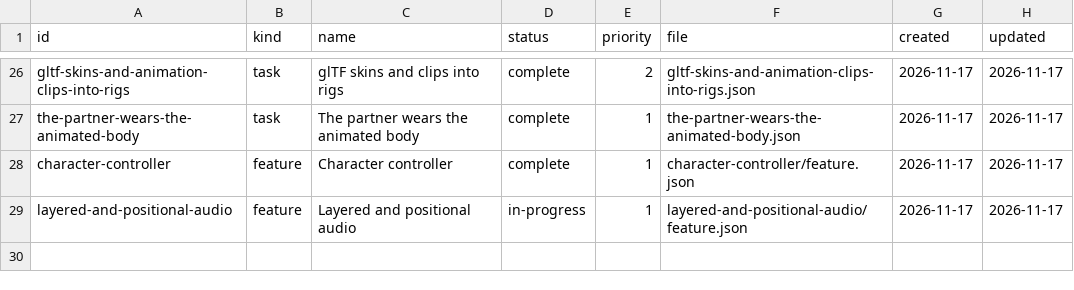
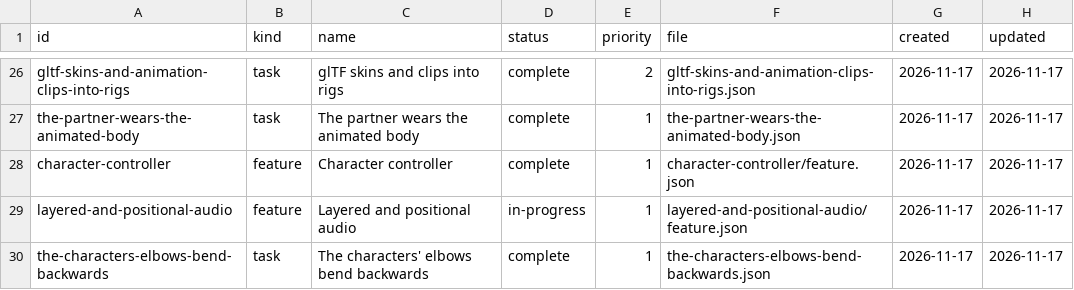
Before and after one commit to DeanWilsonDev/lantern, a CSV file: docs/kanban/engine-follow-ups/_index.csv, drawn as a sheet; only a part is shown, gaps mark what is left out.

```diff
--- a/docs/kanban/engine-follow-ups/_index.csv
+++ b/docs/kanban/engine-follow-ups/_index.csv
@@ -29 +29,2 @@ character-controller,feature,Character controller,complete,1,character-controlle
 layered-and-positional-audio,feature,Layered and positional audio,in-progress,1,layered-and-positional-audio/feature.json,2026-11-17,2026-11-17
+the-characters-elbows-bend-backwards,task,The characters' elbows bend backwards,complete,1,the-characters-elbows-bend-backwards.json,2026-11-17,2026-11-17
```
Also changed, not shown: 7 other files.
